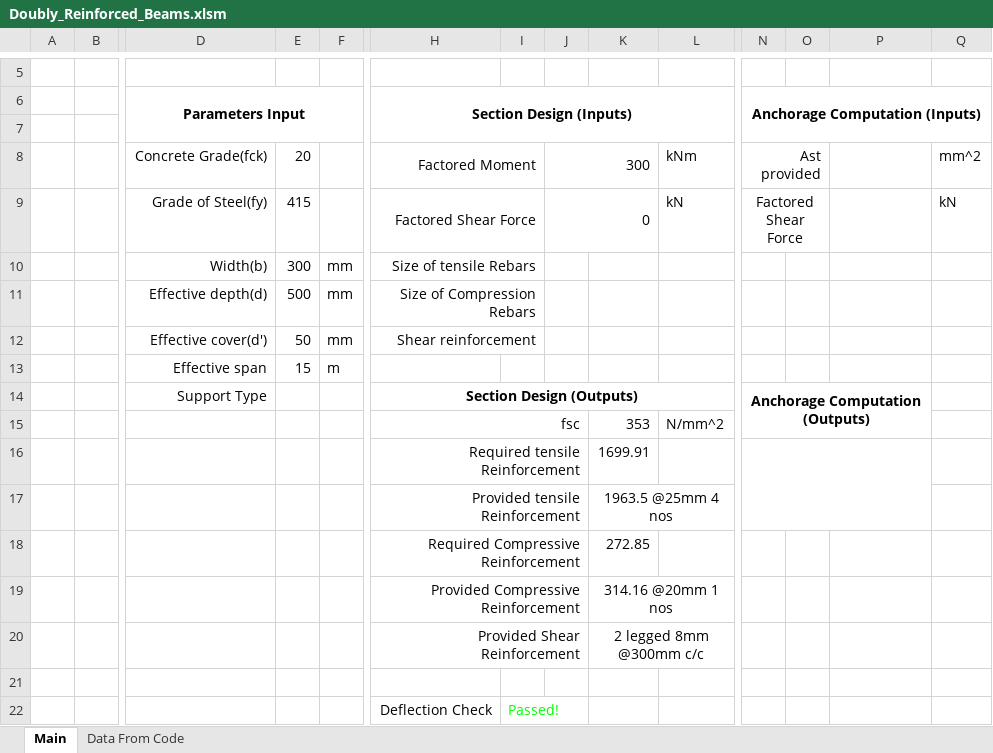
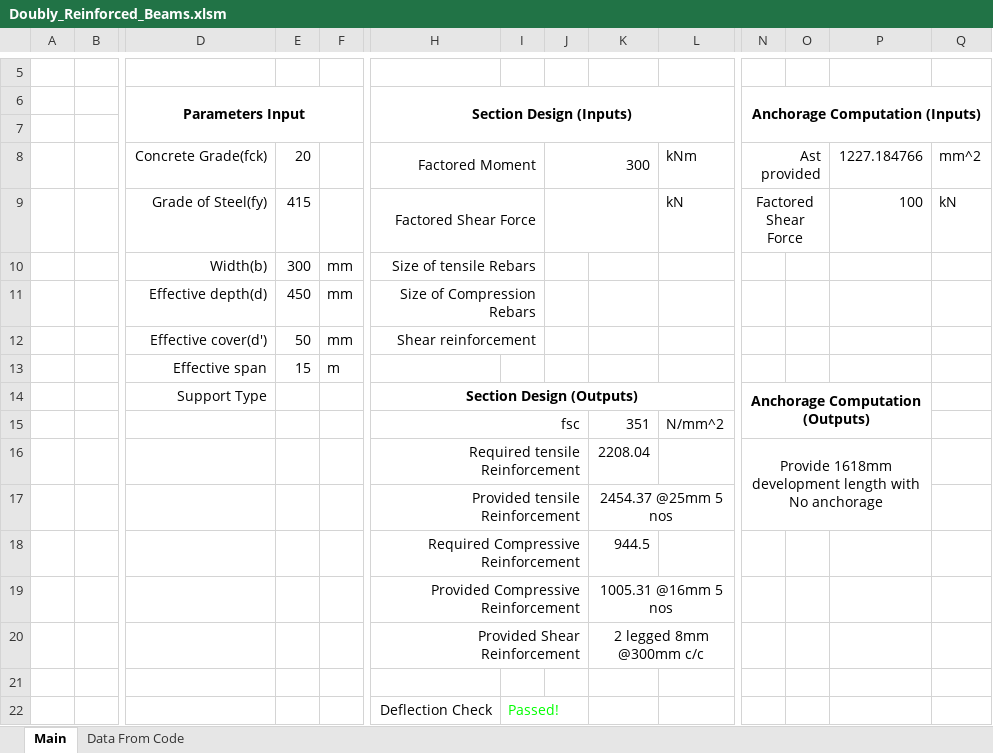
Before and after one commit to ashvinoli/Doubly_Reinforced_Beam, an Excel workbook: Doubly_Reinforced_Beams.xlsm, sheet Main, drawn as a sheet; only a part is shown, gaps mark what is left out; values as stored, in another font and other column widths than the file's, no borders; charts and pictures not drawn; removed rows and columns are numbered as before the commit, all else as after; rows hold the shown columns only; the diff names each change by its address in the sheet, - before the commit and + after, or states it on an @@ line.

Commit message:
Anchorage reinforcement kept half of given section's

```diff
--- a/Doubly_Reinforced_Beams.xlsm (sheet Main)
+++ b/Doubly_Reinforced_Beams.xlsm (sheet Main)
-P8: (empty)
+P8: 1227.184766
-J9: 0
+J9: (empty)
-P9: (empty)
+P9: 100
-E11: 500
+E11: 450
-K15: 353
+K15: 351
-row 16:  |  |  |  |  | Required tensile Reinforcement |  |  | 1699.91
+row 16:  |  |  |  |  | Required tensile Reinforcement |  |  | 2208.04 |  | Provide 1618mm development length with No anchorage
-K17: 1963.5 @25mm 4 nos
+K17: 2454.37 @25mm 5 nos
-K18: 272.85
+K18: 944.5
-K19: 314.16 @20mm 1 nos
+K19: 1005.31 @16mm 5 nos
```
Also changed, not shown: charts or pictures.
